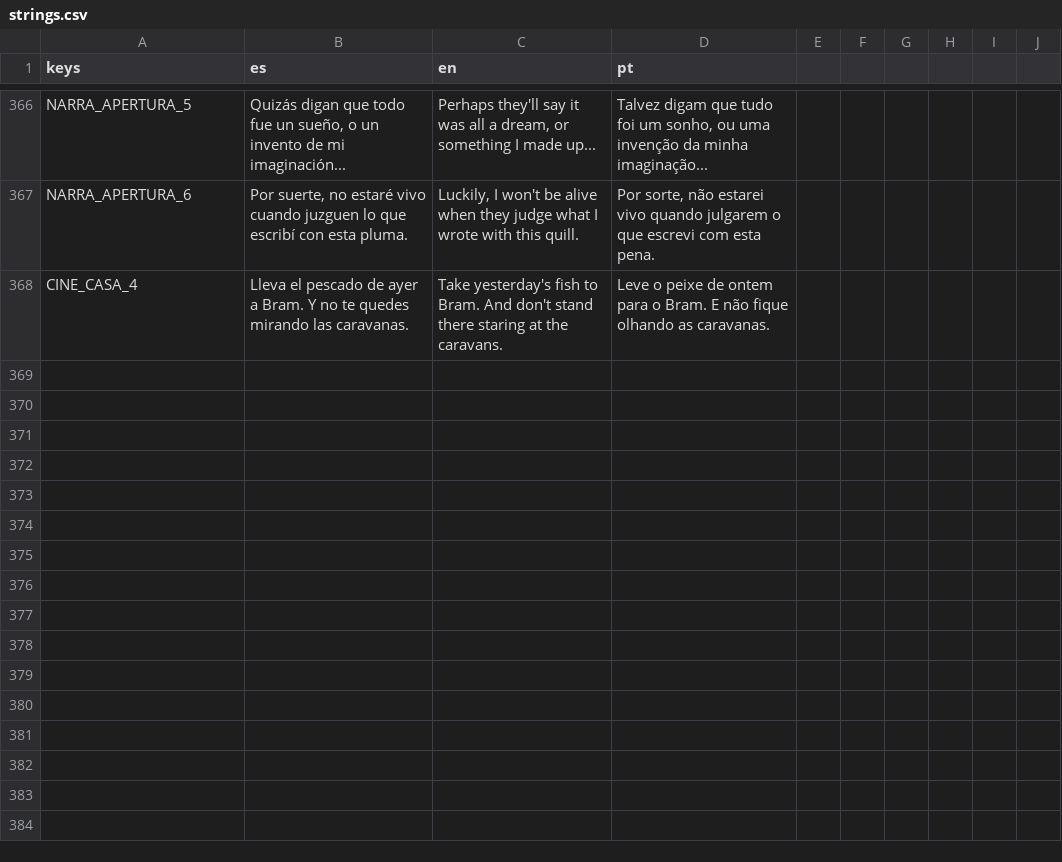
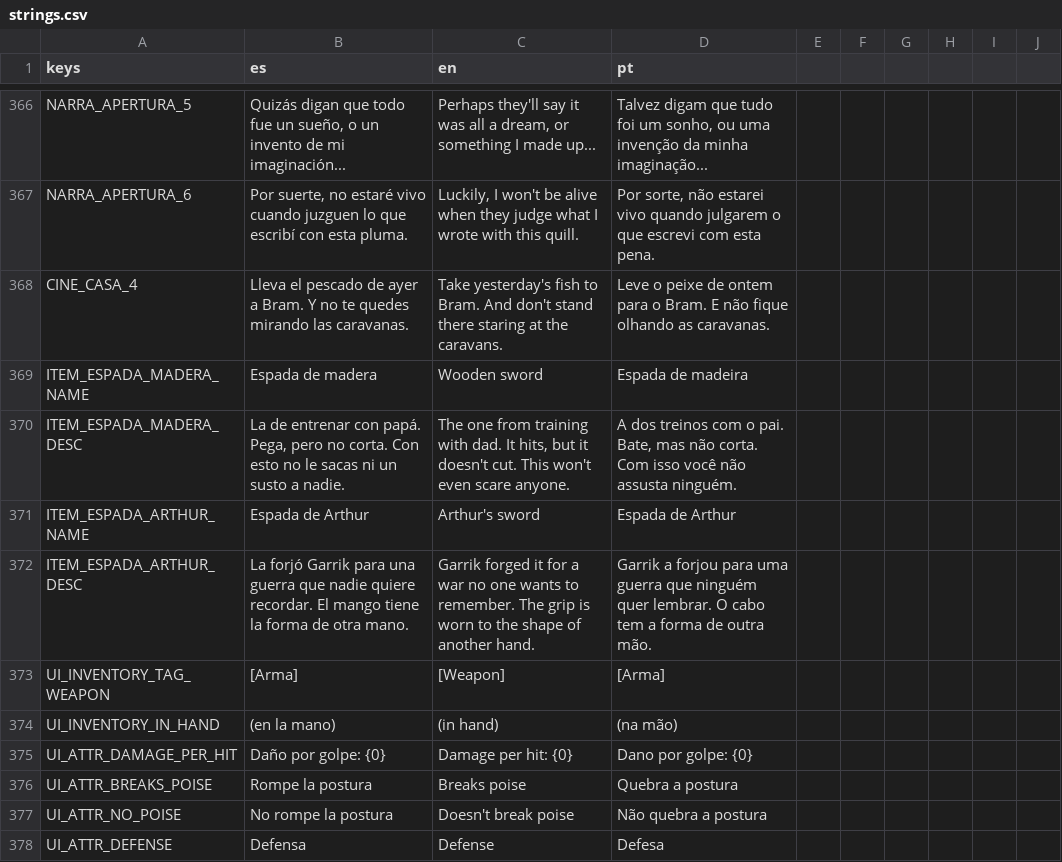
Before and after one commit to delfabroleandroezequiel-dotcom/videojogo, a CSV file: resources/localization/strings.csv, drawn as a sheet; only a part is shown, gaps mark what is left out; the diff names each change by its address in the sheet, - before the commit and + after, or states it on an @@ line.

```diff
--- a/resources/localization/strings.csv
+++ b/resources/localization/strings.csv
+row 369: ITEM_ESPADA_MADERA_NAME | Espada de madera | Wooden sword | Espada de madeira
+row 370: ITEM_ESPADA_MADERA_DESC | La de entrenar con papá. Pega, pero no corta. Con esto no le sacas ni un susto a nadie. | The one from training with dad. It hits, but it doesn't cut. This won't even scare anyone. | A dos treinos com o pai. Bate, mas não corta. Com isso você não assusta ninguém.
+row 371: ITEM_ESPADA_ARTHUR_NAME | Espada de Arthur | Arthur's sword | Espada de Arthur
+row 372: ITEM_ESPADA_ARTHUR_DESC | La forjó Garrik para una guerra que nadie quiere recordar. El mango tiene la forma de otra mano. | Garrik forged it for a war no one wants to remember. The grip is worn to the shape of another hand. | Garrik a forjou para uma guerra que ninguém quer lembrar. O cabo tem a forma de outra mão.
+row 373: UI_INVENTORY_TAG_WEAPON | [Arma] | [Weapon] | [Arma]
+row 374: UI_INVENTORY_IN_HAND | (en la mano) | (in hand) | (na mão)
+row 375: UI_ATTR_DAMAGE_PER_HIT | Daño por golpe: {0} | Damage per hit: {0} | Dano por golpe: {0}
+row 376: UI_ATTR_BREAKS_POISE | Rompe la postura | Breaks poise | Quebra a postura
+row 377: UI_ATTR_NO_POISE | No rompe la postura | Doesn't break poise | Não quebra a postura
+row 378: UI_ATTR_DEFENSE | Defensa | Defense | Defesa
```
Also changed, not shown: 11 other files.
